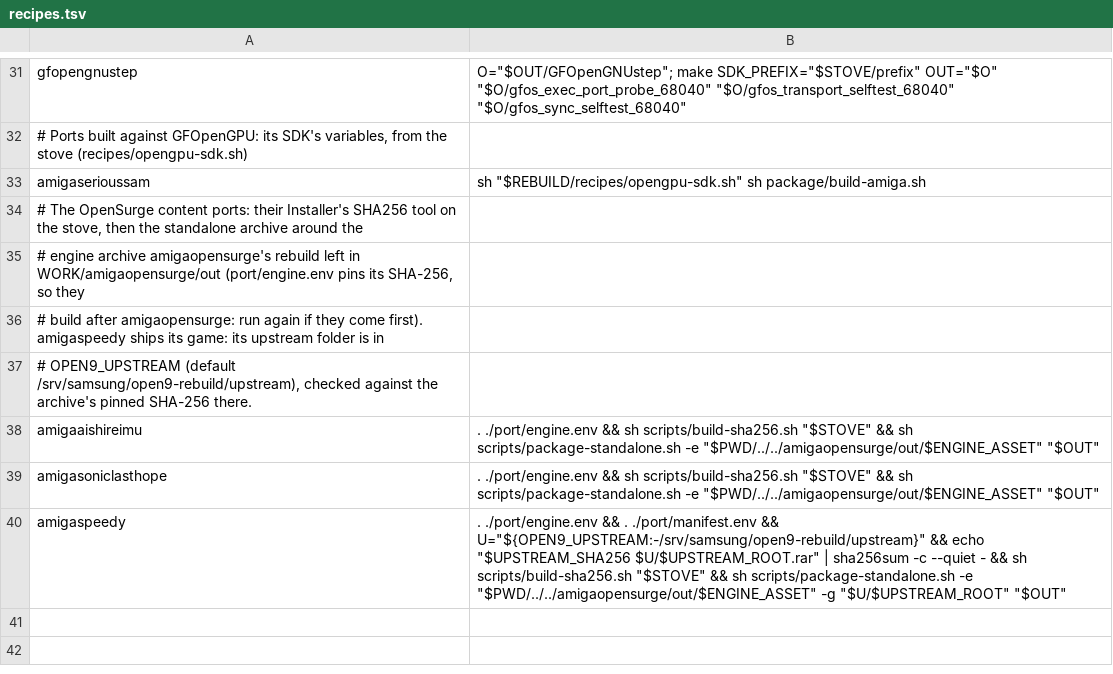
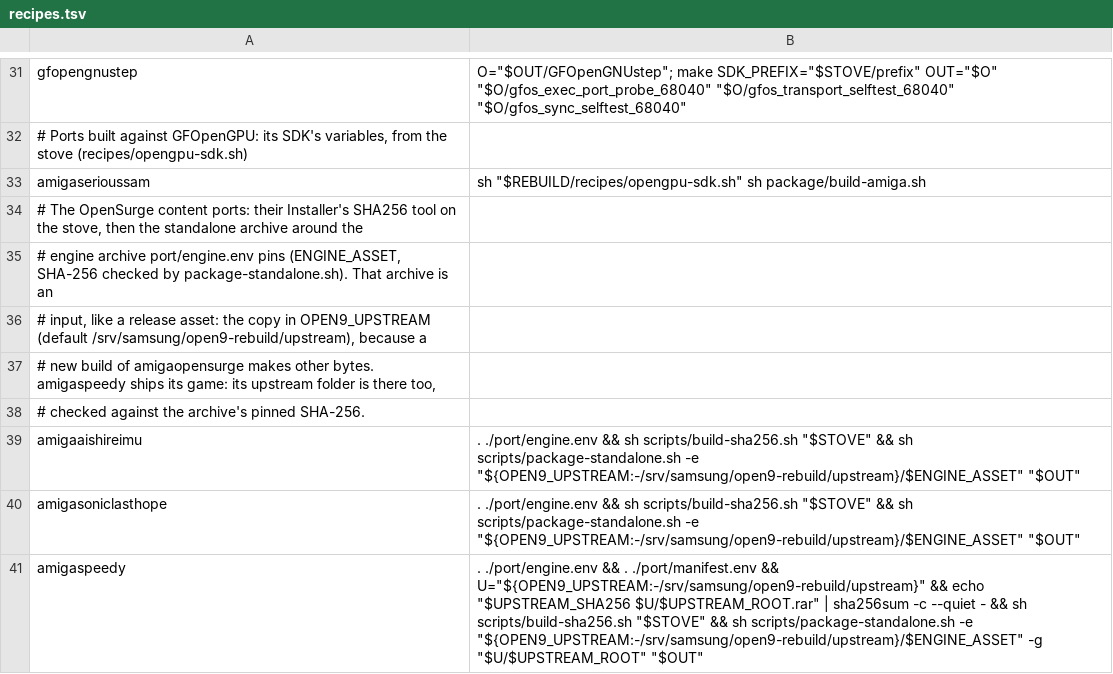
Before and after one commit to DalsinAI/amicradle-stoves, a TSV file: os32-gcc16/rebuild/recipes.tsv, drawn as a sheet; only a part is shown, gaps mark what is left out.

Commit message:
rebuild: the OpenSurge content ports take the pinned engine archive as an input
The content-port recipes (PR 5) passed package-standalone.sh -e
WORK/amigaopensurge/out/$ENGINE_ASSET, the engine the same rebuild had
just made. That can't match port/engine.env. Two builds of amigaopensurge
make different bytes (two open9 builds of the same tree on bigguy gave
dist/opensurge 61257f2a... and 5a7ea068...), so package-standalone.sh
would refuse it:

    ... is not opensurge-0.6.1.3-amigaos3-68040-rc5.tar.gz (<pinned SHA-256>)

The ports pin one build, as a release asset. The recipes now take that
pinned archive from OPEN9_UPSTREAM (default
/srv/samsung/open9-rebuild/upstream), next to Speedy's upstream folder,
and package-standalone.sh checks its SHA-256 as before. This also drops
the "run again if they come first" ordering.

The unit tests pass.

Team 7

```diff
--- a/os32-gcc16/rebuild/recipes.tsv
+++ b/os32-gcc16/rebuild/recipes.tsv
@@ -34,7 +34,8 @@ amigaserioussam	sh "$REBUILD/recipes/opengpu-sdk.sh" sh package/build-amiga.sh
 # The OpenSurge content ports: their Installer's SHA256 tool on the stove, then the standalone archive around the
-# engine archive amigaopensurge's rebuild left in WORK/amigaopensurge/out (port/engine.env pins its SHA-256, so they
-# build after amigaopensurge: run again if they come first). amigaspeedy ships its game: its upstream folder is in
-# OPEN9_UPSTREAM (default /srv/samsung/open9-rebuild/upstream), checked against the archive's pinned SHA-256 there.
-amigaaishireimu	. ./port/engine.env && sh scripts/build-sha256.sh "$STOVE" && sh scripts/package-standalone.sh -e "$PWD/../../amigaopensurge/out/$ENGINE_ASSET" "$OUT"
-amigasoniclasthope	. ./port/engine.env && sh scripts/build-sha256.sh "$STOVE" && sh scripts/package-standalone.sh -e "$PWD/../../amigaopensurge/out/$ENGINE_ASSET" "$OUT"
-amigaspeedy	. ./port/engine.env && . ./port/manifest.env && U="${OPEN9_UPSTREAM:-/srv/samsung/open9-rebuild/upstream}" && echo "$UPSTREAM_SHA256  $U/$UPSTREAM_ROOT.rar" | sha256sum -c --quiet - && sh scripts/build-sha256.sh "$STOVE" && sh scripts/package-standalone.sh -e "$PWD/../../amigaopensurge/out/$ENGINE_ASSET" -g "$U/$UPSTREAM_ROOT" "$OUT"
+# engine archive port/engine.env pins (ENGINE_ASSET, SHA-256 checked by package-standalone.sh). That archive is an
+# input, like a release asset: the copy in OPEN9_UPSTREAM (default /srv/samsung/open9-rebuild/upstream), because a
+# new build of amigaopensurge makes other bytes. amigaspeedy ships its game: its upstream folder is there too,
+# checked against the archive's pinned SHA-256.
+amigaaishireimu	. ./port/engine.env && sh scripts/build-sha256.sh "$STOVE" && sh scripts/package-standalone.sh -e "${OPEN9_UPSTREAM:-/srv/samsung/open9-rebuild/upstream}/$ENGINE_ASSET" "$OUT"
+amigasoniclasthope	. ./port/engine.env && sh scripts/build-sha256.sh "$STOVE" && sh scripts/package-standalone.sh -e "${OPEN9_UPSTREAM:-/srv/samsung/open9-rebuild/upstream}/$ENGINE_ASSET" "$OUT"
+amigaspeedy	. ./port/engine.env && . ./port/manifest.env && U="${OPEN9_UPSTREAM:-/srv/samsung/open9-rebuild/upstream}" && echo "$UPSTREAM_SHA256  $U/$UPSTREAM_ROOT.rar" | sha256sum -c --quiet - && sh scripts/build-sha256.sh "$STOVE" && sh scripts/package-standalone.sh -e "${OPEN9_UPSTREAM:-/srv/samsung/open9-rebuild/upstream}/$ENGINE_ASSET" -g "$U/$UPSTREAM_ROOT" "$OUT"
```
